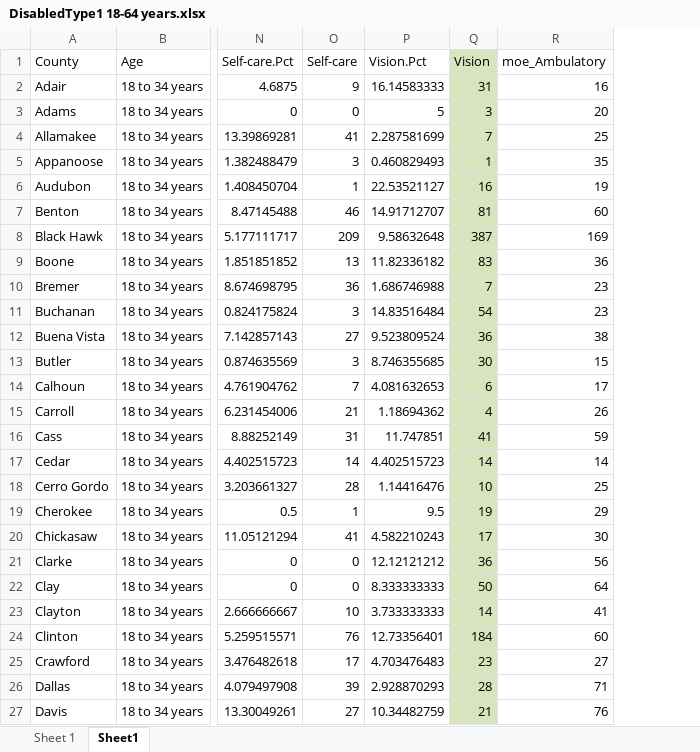
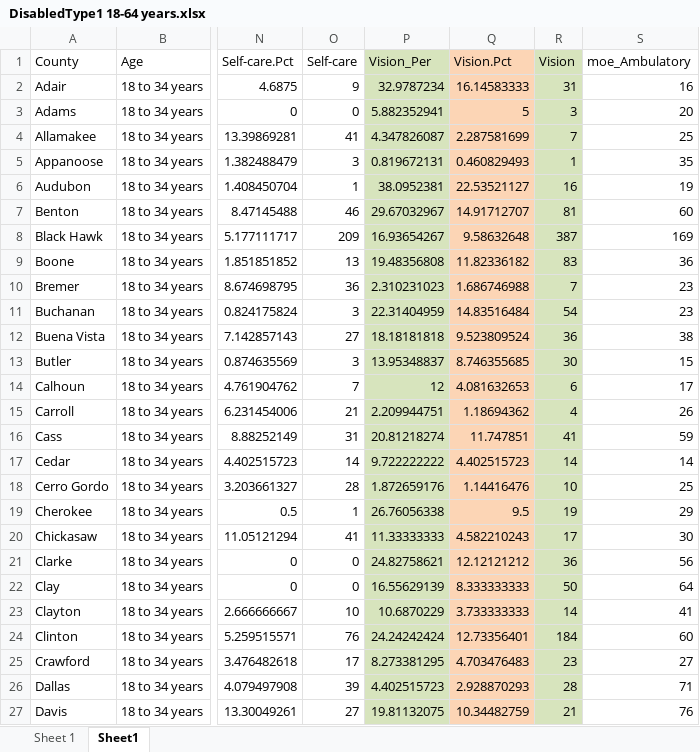
Before and after one commit to DSPG-2022/DHR-Disabilities, an Excel workbook: Data Exploration/Datasets/DisabledType1 18-64 years.xlsx, sheet Sheet1, drawn as a sheet; only a part is shown, gaps mark what is left out; values as stored, in another font and other column widths than the file's, no borders; addresses are those after the commit; the diff covers the shown part only; the diff names each change by its address in the sheet, - before the commit and + after, or states it on an @@ line.

Commit message:
Update DisabledType1 18-64 years.xlsx

```diff
--- a/Data Exploration/Datasets/DisabledType1 18-64 years.xlsx (sheet Sheet1)
+++ b/Data Exploration/Datasets/DisabledType1 18-64 years.xlsx (sheet Sheet1)
+column P (Vision_Per), rows 2-27: 32.9787234 | 5.882352941 | 4.347826087 | 0.819672131 | 38.0952381 | 29.67032967 | 16.93654267 | 19.48356808 | 2.310231023 | 22.31404959 | 18.18181818 | 13.95348837 | 12 | 2.209944751 | 20.81218274 | 9.722222222 | 1.872659176 | 26.76056338 | 11.33333333 | 24.82758621 | 16.55629139 | 10.6870229 | 24.24242424 | 8.273381295 | 4.402515723 | 19.81132075
-Q1:Q27 fill: none
+Q1:Q27 fill: #FCD5B5
```
Also changed, not shown: 792 edited cells and cell formats elsewhere in this sheet, formulas that keep their value.
